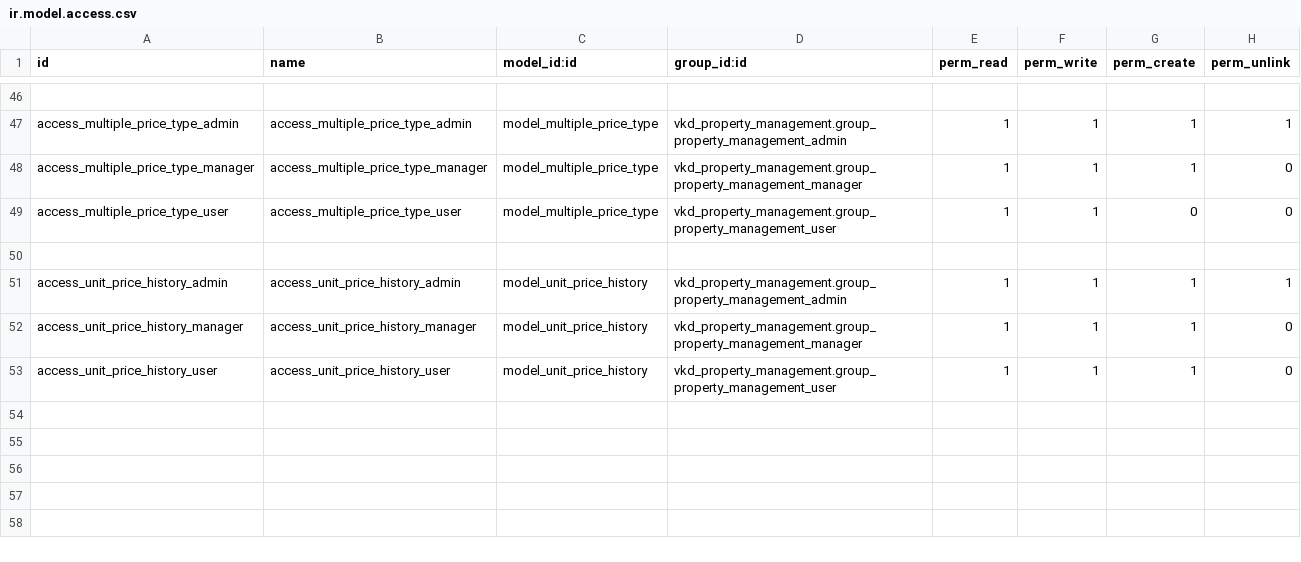
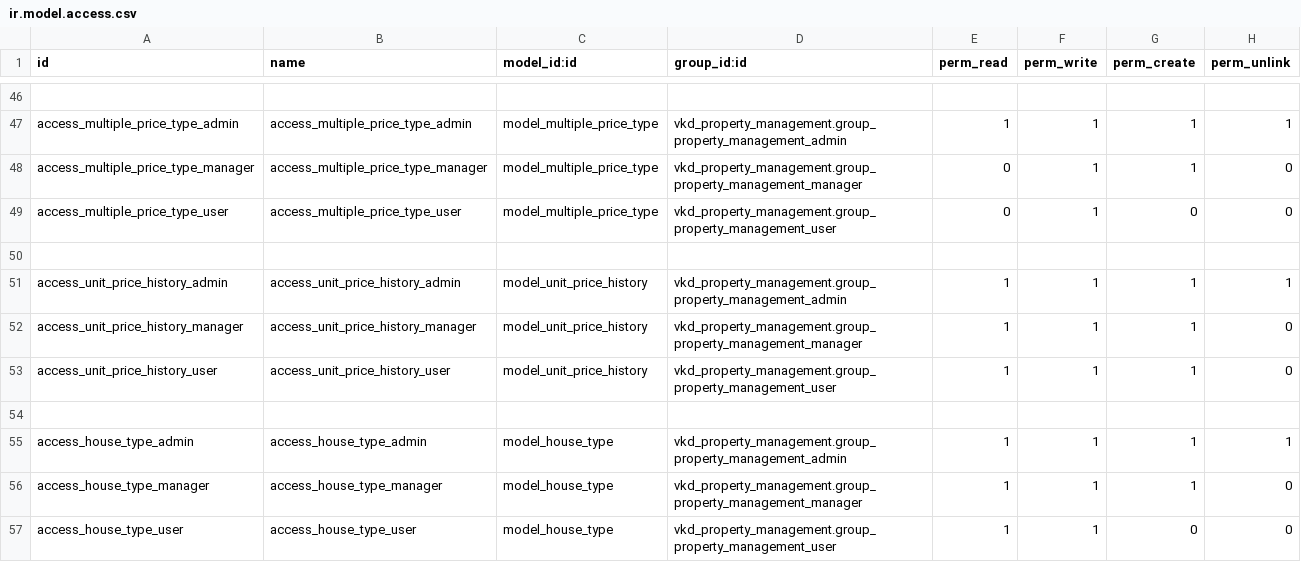
Before and after one commit to chamalruwanjith/custom, a CSV file: vkd_property_management/security/ir.model.access.csv, drawn as a sheet; only a part is shown, gaps mark what is left out; the diff names each change by its address in the sheet, - before the commit and + after, or states it on an @@ line.

Commit message:
[FIX] vkd_property_management : villa import changes

```diff
--- a/vkd_property_management/security/ir.model.access.csv
+++ b/vkd_property_management/security/ir.model.access.csv
-E48:E49 (perm_read): 1
+E48:E49 (perm_read): 0
+row 54: (empty)
+row 55: access_house_type_admin | access_house_type_admin | model_house_type | vkd_property_management.group_property_management_admin | 1 | 1 | 1 | 1
+row 56: access_house_type_manager | access_house_type_manager | model_house_type | vkd_property_management.group_property_management_manager | 1 | 1 | 1 | 0
+row 57: access_house_type_user | access_house_type_user | model_house_type | vkd_property_management.group_property_management_user | 1 | 1 | 0 | 0
```
Also changed, not shown: 8 other files.
